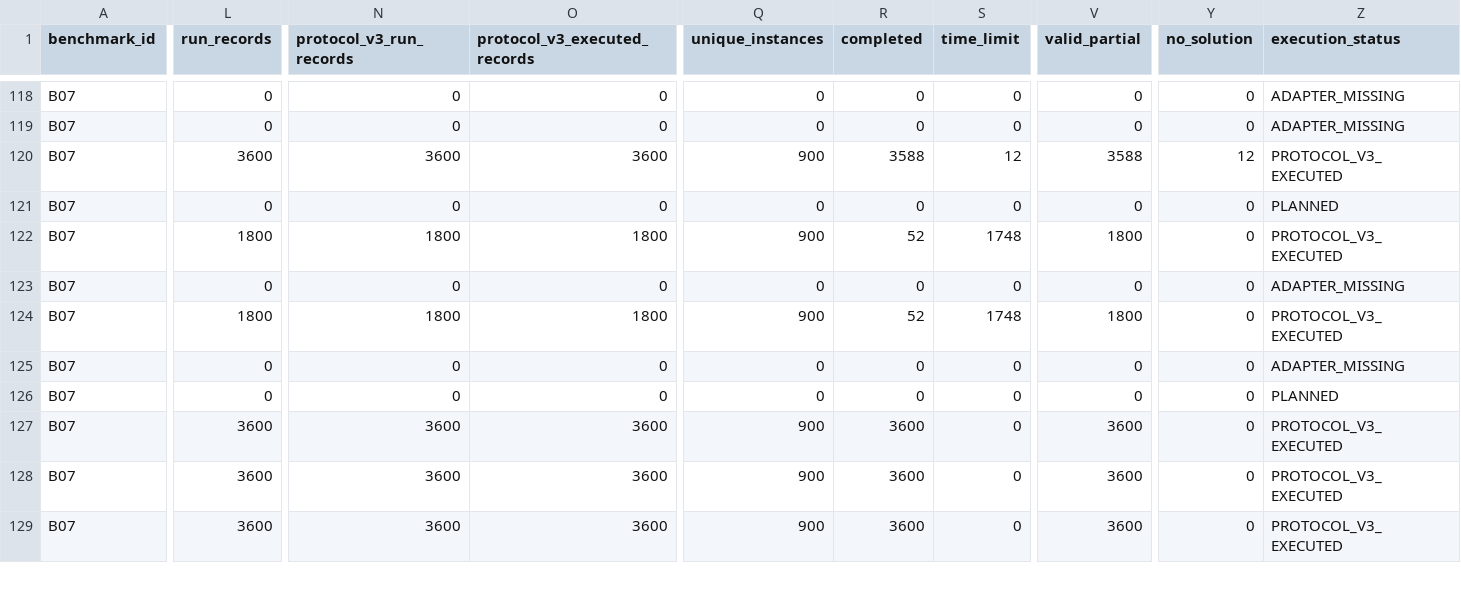
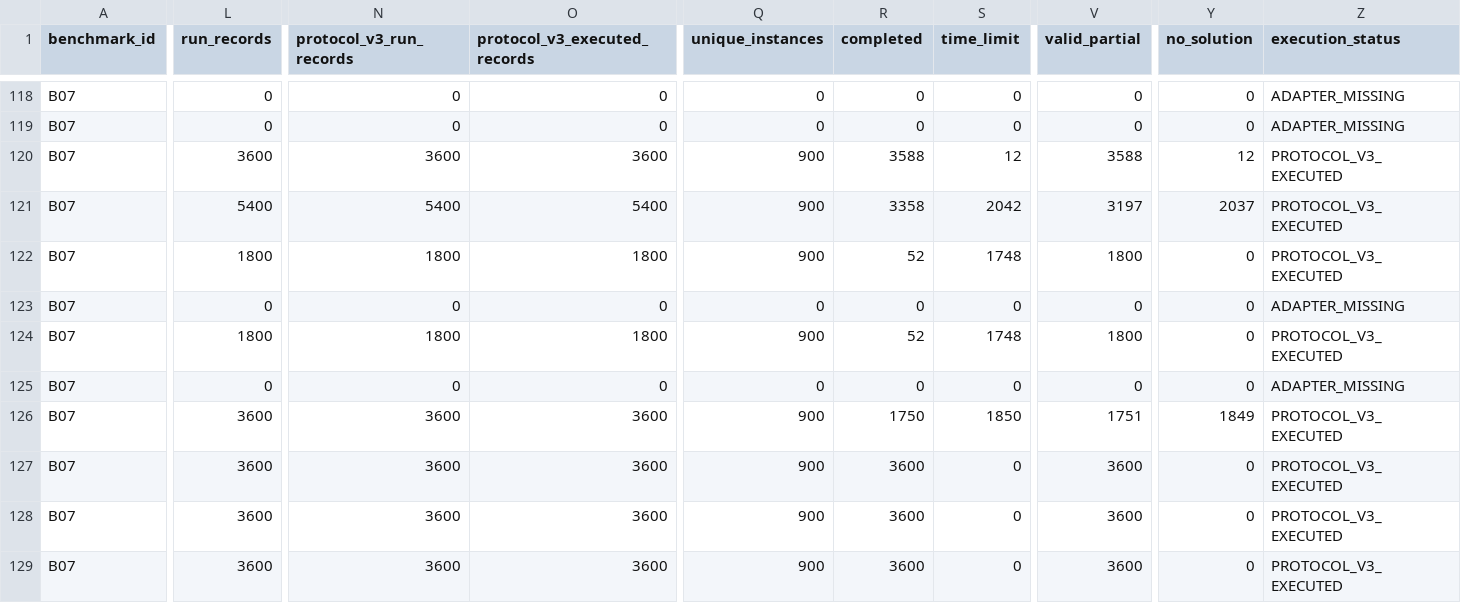
Before and after one commit to hansbug-research/3d-packing-solver-study, a CSV file: results/comprehensive/coverage.csv, drawn as a sheet; only a part is shown, gaps mark what is left out; the diff covers the shown part only; the diff names each change by its address in the sheet, - before the commit and + after, or states it on an @@ line.

```diff
--- a/results/comprehensive/coverage.csv
+++ b/results/comprehensive/coverage.csv
-L121 (run_records): 0
+L121 (run_records): 5400
-N121 (protocol_v3_run_records): 0
+N121 (protocol_v3_run_records): 5400
-O121 (protocol_v3_executed_records): 0
+O121 (protocol_v3_executed_records): 5400
-Q121 (unique_instances): 0
+Q121 (unique_instances): 900
-R121 (completed): 0
+R121 (completed): 3358
-S121 (time_limit): 0
+S121 (time_limit): 2042
-V121 (valid_partial): 0
+V121 (valid_partial): 3197
-Y121 (no_solution): 0
+Y121 (no_solution): 2037
-Z121 (execution_status): PLANNED
+Z121 (execution_status): PROTOCOL_V3_EXECUTED
-L126 (run_records): 0
+L126 (run_records): 3600
-N126 (protocol_v3_run_records): 0
+N126 (protocol_v3_run_records): 3600
-O126 (protocol_v3_executed_records): 0
+O126 (protocol_v3_executed_records): 3600
-Q126 (unique_instances): 0
+Q126 (unique_instances): 900
-R126 (completed): 0
+R126 (completed): 1750
-S126 (time_limit): 0
+S126 (time_limit): 1850
-V126 (valid_partial): 0
+V126 (valid_partial): 1751
-Y126 (no_solution): 0
+Y126 (no_solution): 1849
-Z126 (execution_status): PLANNED
+Z126 (execution_status): PROTOCOL_V3_EXECUTED
```
Also changed, not shown: 1 edited cell elsewhere in this file, 26 other files.
